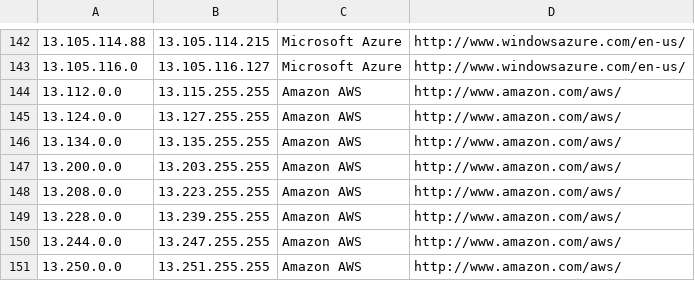
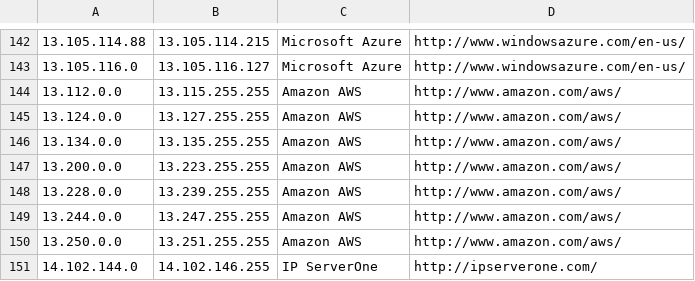
Before and after one commit to growlfm/odl, a CSV file: odl/data/datacenters.csv, drawn as a sheet; only a part is shown, gaps mark what is left out; the shorter side is filled out with more unchanged rows.

Commit message:
Update IP list

```diff
--- a/odl/data/datacenters.csv
+++ b/odl/data/datacenters.csv
@@ -146,4 +146,3 @@
 13.134.0.0,13.135.255.255,Amazon AWS,http://www.amazon.com/aws/
-13.200.0.0,13.203.255.255,Amazon AWS,http://www.amazon.com/aws/
-13.208.0.0,13.223.255.255,Amazon AWS,http://www.amazon.com/aws/
+13.200.0.0,13.223.255.255,Amazon AWS,http://www.amazon.com/aws/
 13.228.0.0,13.239.255.255,Amazon AWS,http://www.amazon.com/aws/
```
